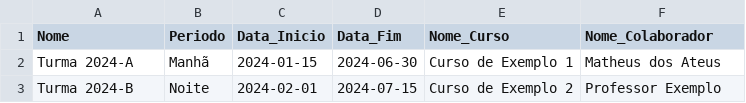
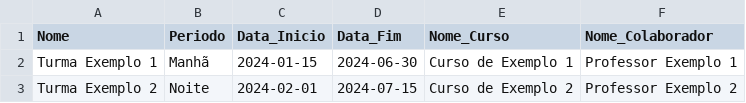
Before and after one commit to matheus-benevides/Rework-NR12, a CSV file: _documentos/modelo_turmas.csv, drawn as a sheet.

```diff
--- a/_documentos/modelo_turmas.csv
+++ b/_documentos/modelo_turmas.csv
@@ -1,3 +1,3 @@
 Nome,Periodo,Data_Inicio,Data_Fim,Nome_Curso,Nome_Colaborador
-Turma 2024-A,Manhã,2024-01-15,2024-06-30,Curso de Exemplo 1,Matheus dos Ateus
-Turma 2024-B,Noite,2024-02-01,2024-07-15,Curso de Exemplo 2,Professor Exemplo
+Turma Exemplo 1,Manhã,2024-01-15,2024-06-30,Curso de Exemplo 1,Professor Exemplo 1
+Turma Exemplo 2,Noite,2024-02-01,2024-07-15,Curso de Exemplo 2,Professor Exemplo 2
```
Also changed, not shown: _documentos/modelo_alunos.csv, 9 other files.
